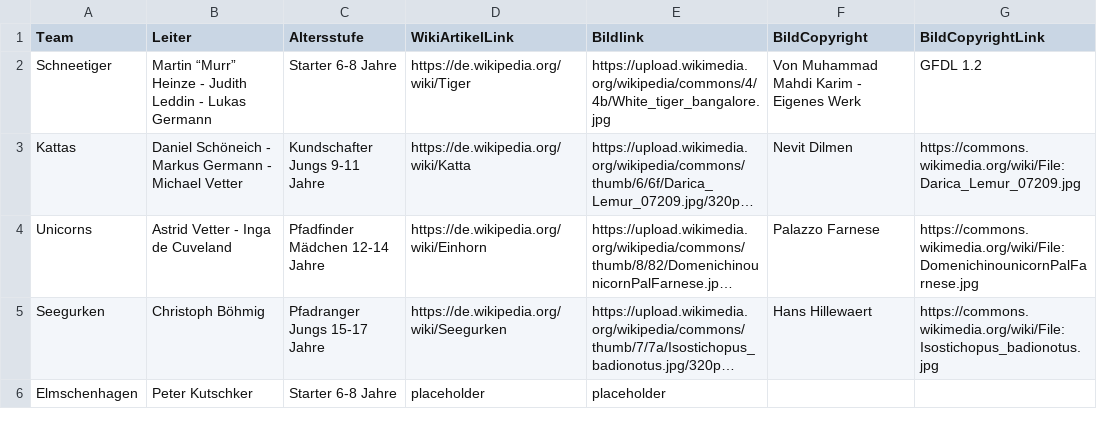
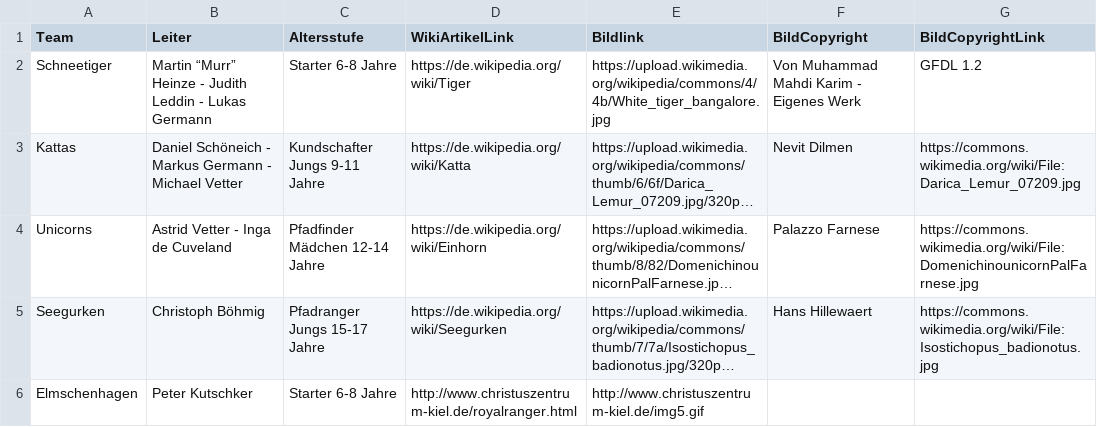
Before and after one commit to ChristBoe/royal-rangers-kiel.de, a CSV file: data/teams_and_leaders.csv, drawn as a sheet; long unchanged cells end in …; the diff names each change by its address in the sheet, - before the commit and + after, or states it on an @@ line.

Commit message:
elmschenhagen links

```diff
--- a/data/teams_and_leaders.csv
+++ b/data/teams_and_leaders.csv
-D6 (WikiArtikelLink): placeholder
+D6 (WikiArtikelLink): http://www.christuszentrum-kiel.de/royalranger.html
-E6 (Bildlink): placeholder
+E6 (Bildlink): http://www.christuszentrum-kiel.de/img5.gif
```
Also changed, not shown: 1 other file.
